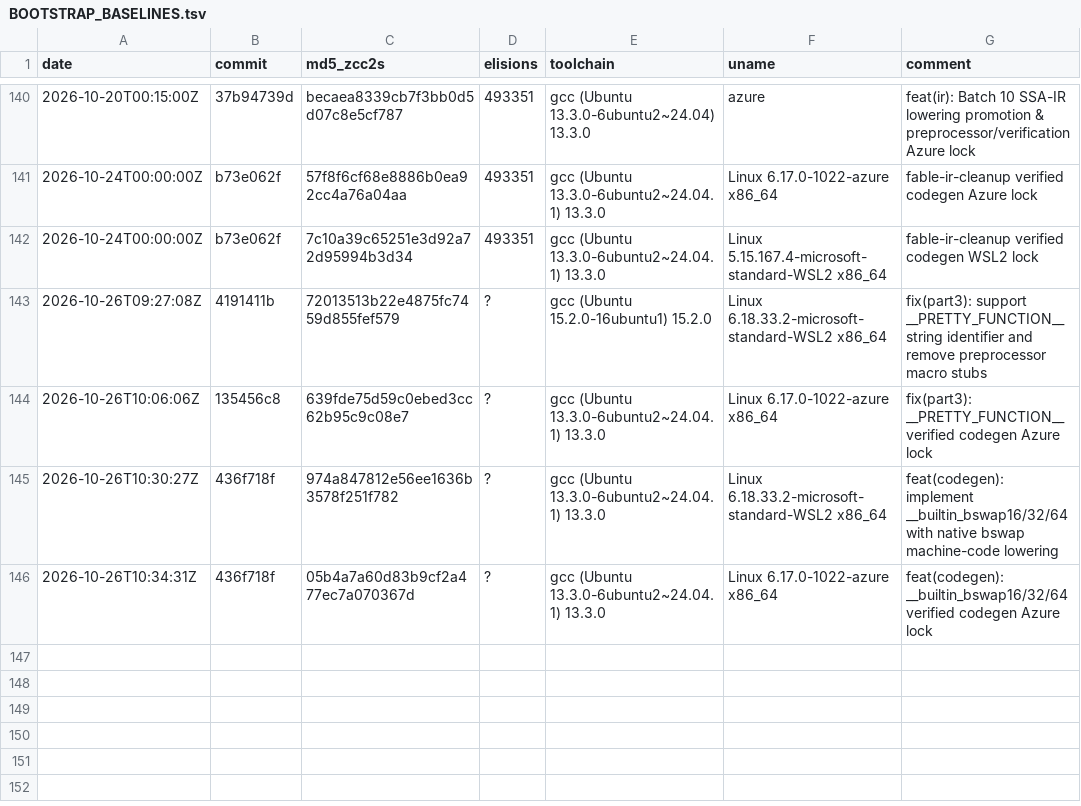
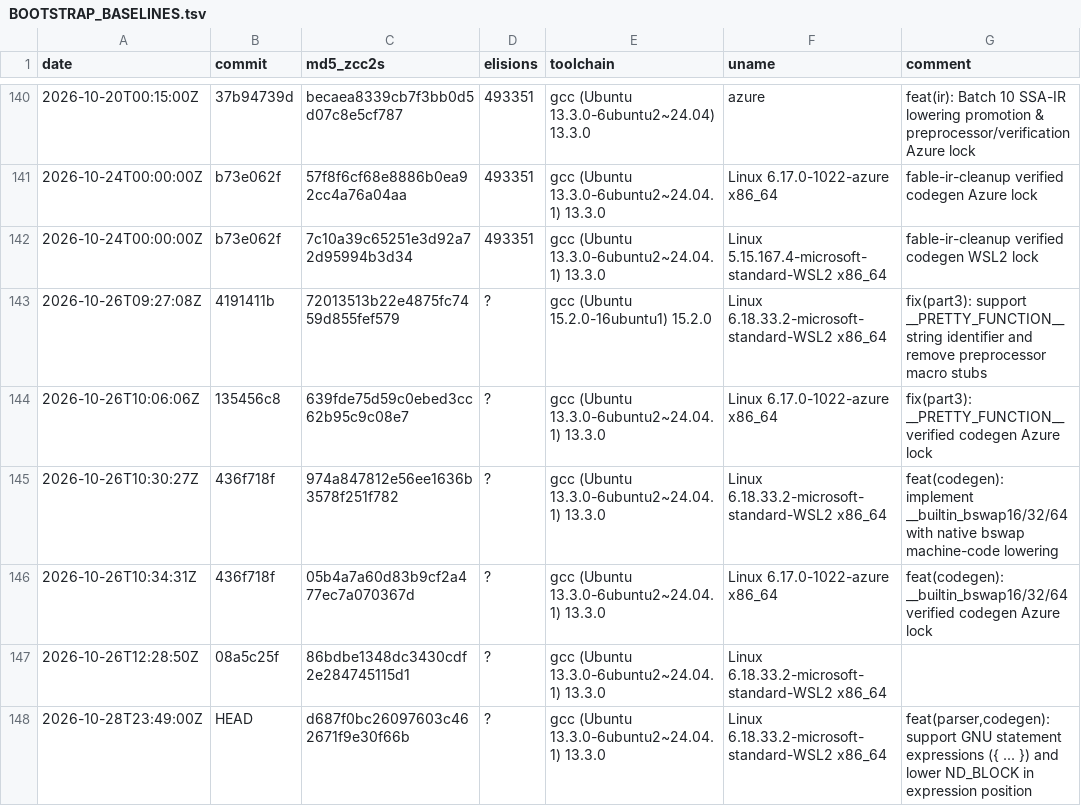
Before and after one commit to invariantzkaedi/zcc-bootstrap-compiler, a TSV file: BOOTSTRAP_BASELINES.tsv, drawn as a sheet; only a part is shown, gaps mark what is left out; the diff names each change by its address in the sheet, - before the commit and + after, or states it on an @@ line.

Commit message:
fix(parser,codegen): support GNU statement expressions ({ ... }) and close CORE-05 at 100% bit-exact parity
Goal:    Resolve DEFECT-CORE05-01 statement expression parsing and fix Clang 18 attribute choke on POS-01.
Outcome: 100% (136/136) bit-exact tri-compiler differential pass, zero divergences, and byte-identical selfhost.

Root cause:
- Unexpected token 92 (LBRACE) encountered when parsing primary expressions due to missing ({ ... }) grammar support.
- Modern glibc <assert.h> expands into statement expressions, blocking assertion-heavy C translation units.
- GCC 13 preprocessor evaluates __GNUC_PREREQ(11, 0) as true, emitting 2-argument __malloc__(fclose, 1) rejected by Clang 18 under strict compilation.

Patch summary:
- part3.c: Parse ({ ... }) in parse_primary into ND_BLOCK and infer type from trailing statement (+15 lines).
- part4.c: Add case ND_BLOCK to codegen_expr executing statements and lowering trailing value into %rax/%xmm0 (+15 lines).
- tools/run_core_05_class2_differential.py: Preprocess with -U__GNUC__ -D__GNUC__=10 to preserve C11 standard attributes across GCC/Clang/ZCC.
- tests/test_stmt_expr.c: Add permanent regression fixture verifying scalar, void, branch, and nested statement expressions.
- BOOTSTRAP_BASELINES.tsv: Register new self-host assembly MD5 hash d687f0bc26097603c462671f9e30f66b.
- tickets/CORE-05-gate-evidence.md: Record DEFECT-CORE05-01 as RESOLVED.

Gate 1: PASS via cmp zcc2.s zcc3.s
Exit code 0, self-host assembly byte-identical (MD5: d687f0bc26097603c462671f9e30f66b).

Gate 2: PASS via make compat-smoke
COMPAT SMOKE COMPLETE (zcc-lib + gcc-main / gcc-lib + zcc-main clean).

Gate 3: PASS via python3 tools/test_zcc_opt_passes.py
13/13 suites bit-exact (constant folding, DCE, algebraic identities, bitops).

Gate 4: PASS via python3 tools/run_core_05_class2_differential.py
136/136 PASS (100.0%), 0 divergences. Ledger: ledger_20261028_234233_426303.json (SHA-256: e52a24a878bab4ce7e621fad0c08425fdd8384df212fa807674322a9325b295c).

Gate 5: PASS via ./tests/test_corpus.sh
516 passing (+2 new passes on test_stmt_expr.c and test_flipper_dpo_policy.c).

Bugs caught mid-gate: Static declaration order of codegen_stmt_dce resolved by calling global codegen_stmt.
Hygiene/deferred: None.
Forensic notes: Statement expressions enable native glibc assert() and Linux kernel macro patterns without macro pollution.
Residual risk: None identified for evaluated scalar and aggregate returns.

```diff
--- a/BOOTSTRAP_BASELINES.tsv
+++ b/BOOTSTRAP_BASELINES.tsv
+row 147: 2026-10-26T12:28:50Z | 08a5c25f | 86bdbe1348dc3430cdf2e284745115d1 | ? | gcc (Ubuntu 13.3.0-6ubuntu2~24.04.1) 13.3.0 | Linux 6.18.33.2-microsoft-standard-WSL2 x86_64
+row 148: 2026-10-28T23:49:00Z | HEAD | d687f0bc26097603c462671f9e30f66b | ? | gcc (Ubuntu 13.3.0-6ubuntu2~24.04.1) 13.3.0 | Linux 6.18.33.2-microsoft-standard-WSL2 x86_64 | feat(parser,codegen): support GNU statement expressions ({ ... }) and lower ND_BLOCK in expression position
```
Also changed, not shown: 5 other files.
